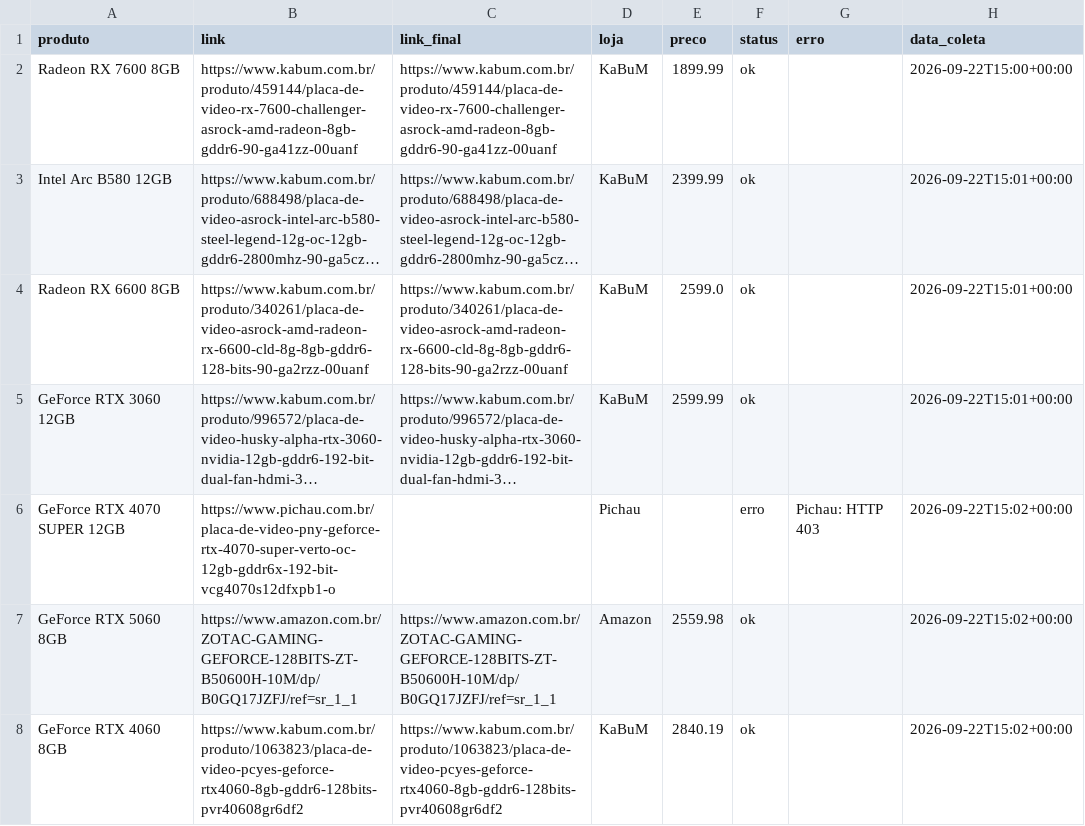
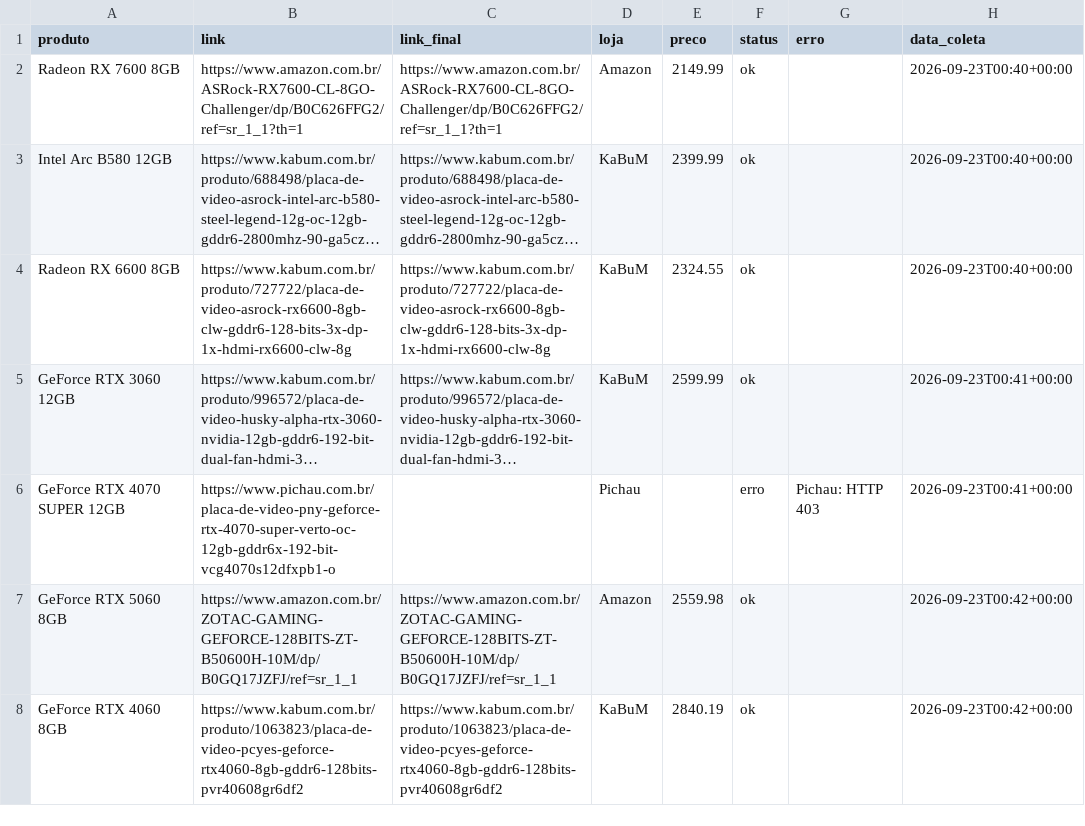
Before and after one commit to fabioconceicao22/radar-gpu-gamer-br, a CSV file: data/precos_coletados.csv, drawn as a sheet; long unchanged cells end in …; the diff names each change by its address in the sheet, - before the commit and + after, or states it on an @@ line.

```diff
--- a/data/precos_coletados.csv
+++ b/data/precos_coletados.csv
-B2 (link): https://www.kabum.com.br/produto/459144/placa-de-video-rx-7600-challenger-asrock-amd-radeon-8gb-gddr6-90-ga41zz-00uanf
+B2 (link): https://www.amazon.com.br/ASRock-RX7600-CL-8GO-Challenger/dp/B0C626FFG2/ref=sr_1_1?th=1
-C2 (link_final): https://www.kabum.com.br/produto/459144/placa-de-video-rx-7600-challenger-asrock-amd-radeon-8gb-gddr6-90-ga41zz-00uanf
+C2 (link_final): https://www.amazon.com.br/ASRock-RX7600-CL-8GO-Challenger/dp/B0C626FFG2/ref=sr_1_1?th=1
-D2 (loja): KaBuM
+D2 (loja): Amazon
-E2 (preco): 1899.99
+E2 (preco): 2149.99
-H2 (data_coleta): 2026-09-22T15:00+00:00
+H2 (data_coleta): 2026-09-23T00:40+00:00
-H3:H4 (data_coleta): 2026-09-22T15:01+00:00
+H3:H4 (data_coleta): 2026-09-23T00:40+00:00
-B4 (link): https://www.kabum.com.br/produto/340261/placa-de-video-asrock-amd-radeon-rx-6600-cld-8g-8gb-gddr6-128-bits-90-ga2rzz-00uanf
+B4 (link): https://www.kabum.com.br/produto/727722/placa-de-video-asrock-rx6600-8gb-clw-gddr6-128-bits-3x-dp-1x-hdmi-rx6600-clw-8g
-C4 (link_final): https://www.kabum.com.br/produto/340261/placa-de-video-asrock-amd-radeon-rx-6600-cld-8g-8gb-gddr6-128-bits-90-ga2rzz-00uanf
+C4 (link_final): https://www.kabum.com.br/produto/727722/placa-de-video-asrock-rx6600-8gb-clw-gddr6-128-bits-3x-dp-1x-hdmi-rx6600-clw-8g
-E4 (preco): 2599.0
+E4 (preco): 2324.55
-H5 (data_coleta): 2026-09-22T15:01+00:00
+H5 (data_coleta): 2026-09-23T00:41+00:00
-H6 (data_coleta): 2026-09-22T15:02+00:00
+H6 (data_coleta): 2026-09-23T00:41+00:00
-H7:H8 (data_coleta): 2026-09-22T15:02+00:00
+H7:H8 (data_coleta): 2026-09-23T00:42+00:00
```
